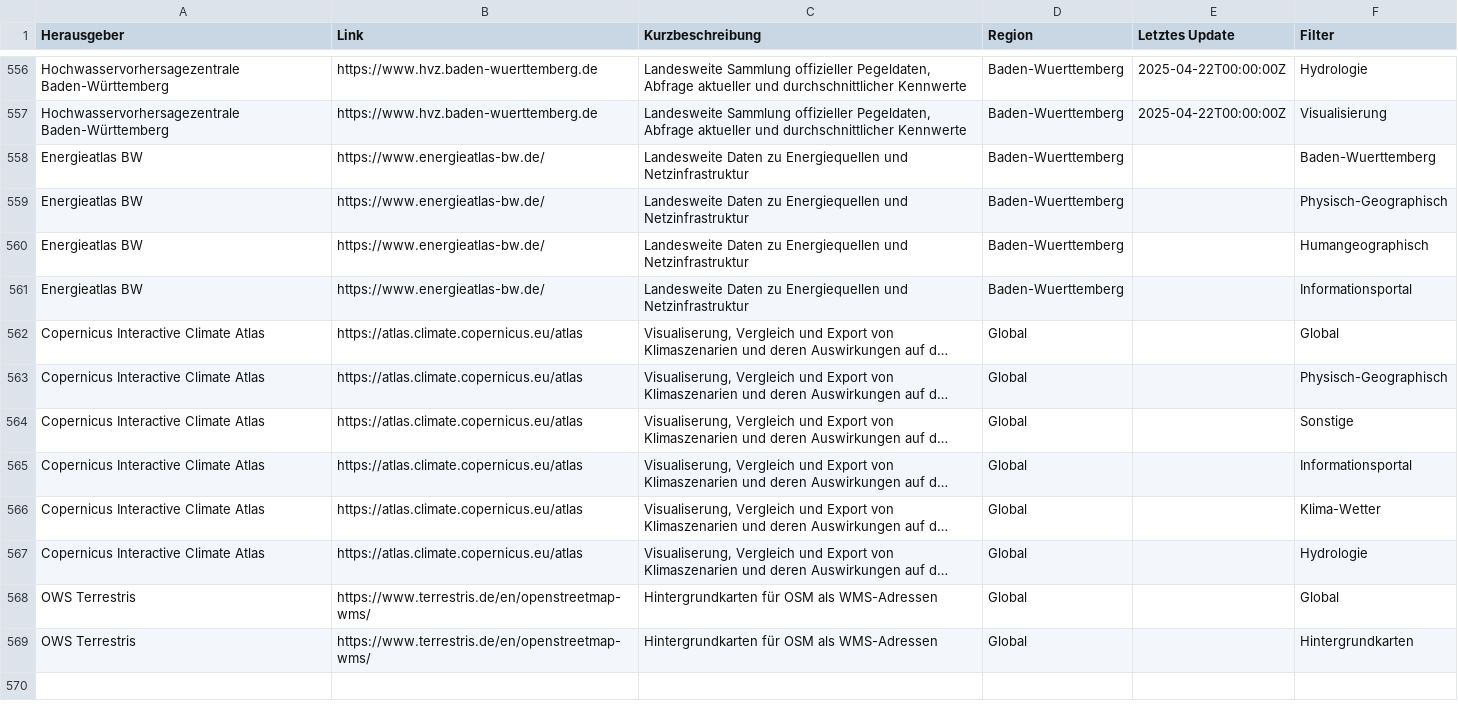
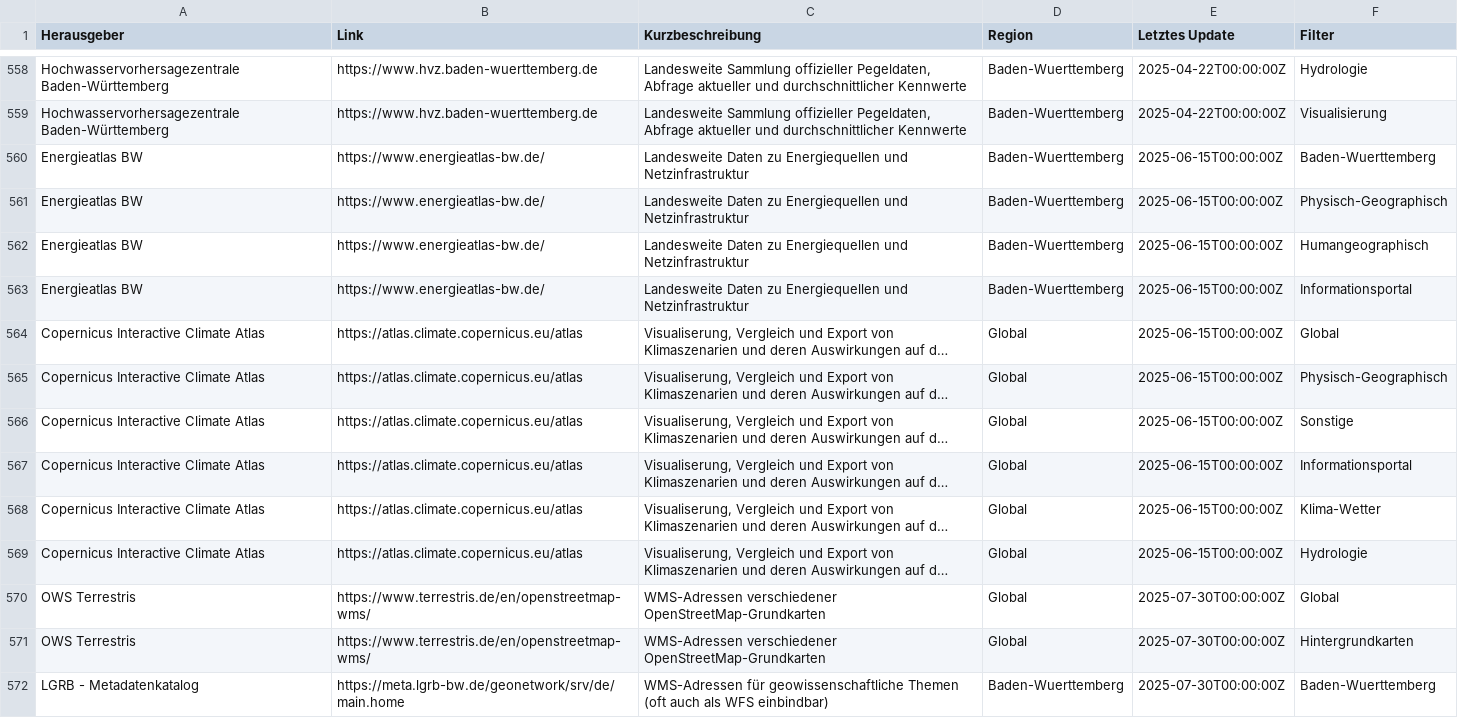
Before and after one commit to Geo-Uni-Tuebingen/Datenquellen, a CSV file: data_ready.csv, drawn as a sheet; only a part is shown, gaps mark what is left out; long unchanged cells end in …; addresses are those after the commit; the diff covers the shown part only; the diff names each change by its address in the sheet, - before the commit and + after, or states it on an @@ line.

Commit message:
Aktualisierung

```diff
--- a/data_ready.csv
+++ b/data_ready.csv
-E560:E569 (Letztes Update): (empty)
+E560:E569 (Letztes Update): 2025-06-15T00:00:00Z
-C570:C571 (Kurzbeschreibung): Hintergrundkarten für OSM als WMS-Adressen
+C570:C571 (Kurzbeschreibung): WMS-Adressen verschiedener OpenStreetMap-Grundkarten
-E570:E571 (Letztes Update): (empty)
+E570:E571 (Letztes Update): 2025-07-30T00:00:00Z
+row 572: LGRB - Metadatenkatalog | https://meta.lgrb-bw.de/geonetwork/srv/de/main.home | WMS-Adressen für geowissenschaftliche Themen (oft auch als WFS einbindbar) | Baden-Wuerttemberg | 2025-07-30T00:00:00Z | Baden-Wuerttemberg
```
Also changed, not shown: 15 added rows, 1 removed row and 19 edited cells elsewhere in this file.
